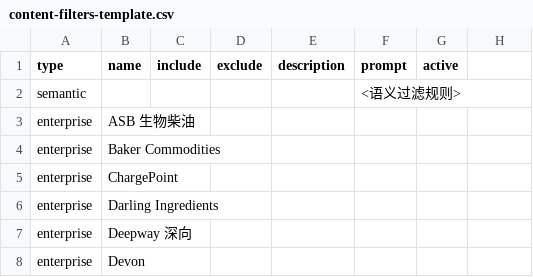
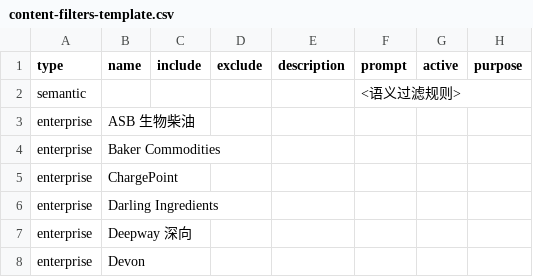
Before and after one commit to cmyself-cc/Energy-Insights-Hub, a CSV file: public/content-filters-template.csv, drawn as a sheet; only a part is shown.

Commit message:
feat: i18n and CSV template support purpose

```diff
--- a/public/content-filters-template.csv
+++ b/public/content-filters-template.csv
@@ -1,2 +1,2 @@
-type,name,include,exclude,description,prompt,active
+type,name,include,exclude,description,prompt,active,purpose
 semantic,,,,,"<语义过滤规则>","",
```
Also changed, not shown: 1 other file.
